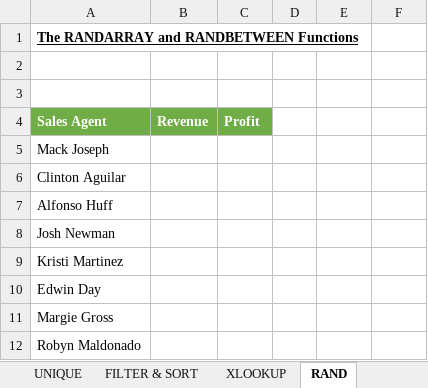
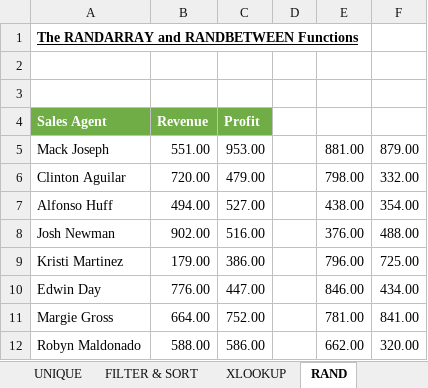
Before and after one commit to Rainman4301/Excel_Learning_material, an Excel workbook: normal/Excel 2021 Beginner to Advanced Course Files/Excel 2021 Advanced Course Files/Exercise Files/Exercise 02.xlsx, sheet RAND, drawn as a sheet; only a part is shown; values as stored, in another font and other column widths than the file's, no borders; charts and pictures not drawn; the diff covers the shown part only; the diff names each change by its address in the sheet, - before the commit and + after, or states it on an @@ line.

```diff
--- a/normal/Excel 2021 Beginner to Advanced Course Files/Excel 2021 Advanced Course Files/Exercise Files/Exercise 02.xlsx (sheet RAND)
+++ b/normal/Excel 2021 Beginner to Advanced Course Files/Excel 2021 Advanced Course Files/Exercise Files/Exercise 02.xlsx (sheet RAND)
-B5 (Revenue): (empty)
+B5 (Revenue): 551.00
-C5 (Profit): (empty)
+C5 (Profit): 953.00
-E5: (empty)
+E5: 881.00
-F5: (empty)
+F5: 879.00
-B6 (Revenue): (empty)
+B6 (Revenue): 720.00
-C6 (Profit): (empty)
+C6 (Profit): 479.00
-E6: (empty)
+E6: 798.00
-F6: (empty)
+F6: 332.00
-B7 (Revenue): (empty)
+B7 (Revenue): 494.00
-C7 (Profit): (empty)
+C7 (Profit): 527.00
-E7: (empty)
+E7: 438.00
-F7: (empty)
+F7: 354.00
-B8 (Revenue): (empty)
+B8 (Revenue): 902.00
-C8 (Profit): (empty)
+C8 (Profit): 516.00
-E8: (empty)
+E8: 376.00
-F8: (empty)
+F8: 488.00
-B9 (Revenue): (empty)
+B9 (Revenue): 179.00
-C9 (Profit): (empty)
+C9 (Profit): 386.00
-E9: (empty)
+E9: 796.00
-F9: (empty)
+F9: 725.00
-B10 (Revenue): (empty)
+B10 (Revenue): 776.00
-C10 (Profit): (empty)
+C10 (Profit): 447.00
-E10: (empty)
+E10: 846.00
-F10: (empty)
+F10: 434.00
-B11 (Revenue): (empty)
+B11 (Revenue): 664.00
-C11 (Profit): (empty)
+C11 (Profit): 752.00
-E11: (empty)
+E11: 781.00
-F11: (empty)
+F11: 841.00
-B12 (Revenue): (empty)
+B12 (Revenue): 588.00
-C12 (Profit): (empty)
+C12 (Profit): 586.00
-E12: (empty)
+E12: 662.00
-F12: (empty)
+F12: 320.00
```
Also changed, not shown: 28 edited cells elsewhere in this sheet, sheet FILTER & SORT, sheet UNIQUE, sheet XLOOKUP, charts or pictures, normal/Excel 2021 Beginner to Advanced Course Files/Excel 2021 Advanced Course Files/Instructor Files/Section 2/02-11-sequence-and-unstacking-records.xlsx, normal/Excel 2021 Beginner to Advanced Course Files/Excel 2021 Advanced Course Files/Instructor Files/Section 2/02-12-the-filter-function.xlsx, 32 other files.
